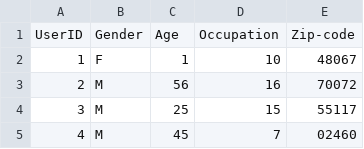
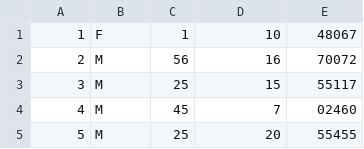
Before and after one commit to docsom/web-app-project, a CSV file: cse364-project/data/users.csv, drawn as a sheet; only a part is shown; the shorter side is filled out with more unchanged rows.

```diff
--- a/cse364-project/data/users.csv
+++ b/cse364-project/data/users.csv
@@ -1,2 +1 @@
-UserID,Gender,Age,Occupation,Zip-code
 1,F,1,10,48067
```
Also changed, not shown: cse364-project/data/movies.csv.
